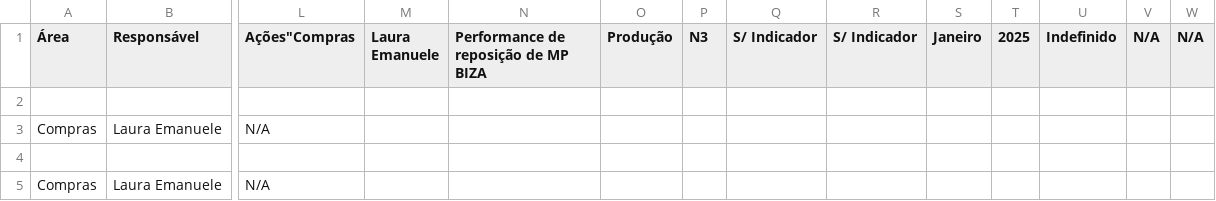
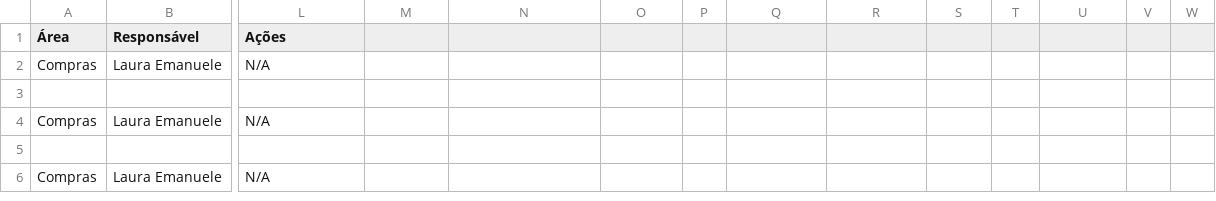
Before and after one commit to SGIBIZA/Painel-de-Metas-BIZA, a CSV file: base_n3.csv, drawn as a sheet; only a part is shown, gaps mark what is left out; rows hold the shown columns only; the diff names each change by its address in the sheet, - before the commit and + after, or states it on an @@ line.

```diff
--- a/base_n3.csv
+++ b/base_n3.csv
-L1: Ações"Compras
+L1: Ações
-M1: Laura Emanuele
+M1: (empty)
-N1: Performance de reposição de MP BIZA
+N1: (empty)
-O1: Produção
+O1: (empty)
-P1: N3
+P1: (empty)
-Q1: S/ Indicador
+Q1: (empty)
-R1: S/ Indicador
+R1: (empty)
-S1: Janeiro
+S1: (empty)
-T1: 2025
+T1: (empty)
-U1: Indefinido
+U1: (empty)
-V1: N/A
+V1: (empty)
-W1: N/A
+W1: (empty)
+row 2: Compras | Laura Emanuele | N/A
```
Also changed, not shown: Painel_PLR.csv.
